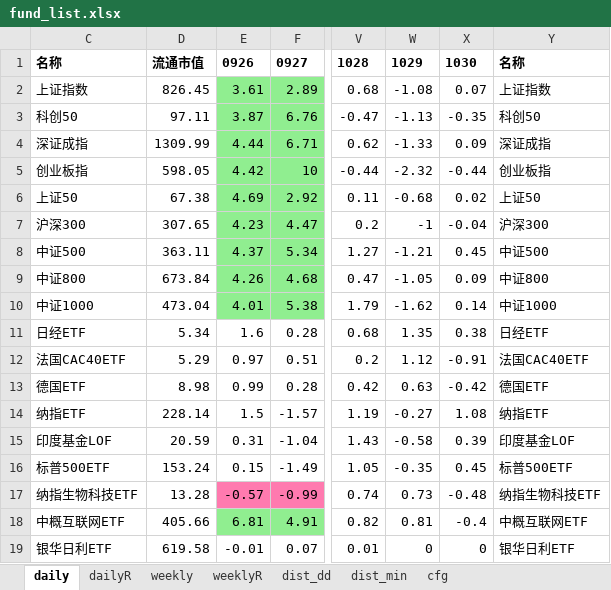
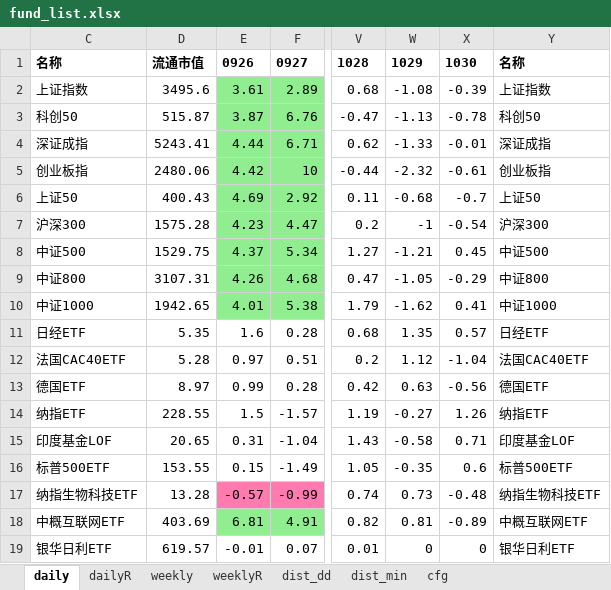
Before and after one commit to aixingkong/view, an Excel workbook: fund_list.xlsx, sheet daily, drawn as a sheet; only a part is shown, gaps mark what is left out; values as stored, in another font and other column widths than the file's, no borders; the diff covers the shown part only; the diff names each change by its address in the sheet, - before the commit and + after, or states it on an @@ line.

```diff
--- a/fund_list.xlsx (sheet daily)
+++ b/fund_list.xlsx (sheet daily)
-D2: 826.45
+D2: 3495.6
-X2: 0.07
+X2: -0.39
-D3: 97.11
+D3: 515.87
-X3: -0.35
+X3: -0.78
-D4: 1309.99
+D4: 5243.41
-X4: 0.09
+X4: -0.01
-D5: 598.05
+D5: 2480.06
-X5: -0.44
+X5: -0.61
-D6: 67.38
+D6: 400.43
-X6: 0.02
+X6: -0.7
-D7: 307.65
+D7: 1575.28
-X7: -0.04
+X7: -0.54
-D8: 363.11
+D8: 1529.75
-D9: 673.84
+D9: 3107.31
-X9: 0.09
+X9: -0.29
-D10: 473.04
+D10: 1942.65
-X10: 0.14
+X10: 0.41
-D11: 5.34
+D11: 5.35
-X11: 0.38
+X11: 0.57
-D12: 5.29
+D12: 5.28
-X12: -0.91
+X12: -1.04
-D13: 8.98
+D13: 8.97
-X13: -0.42
+X13: -0.56
-D14: 228.14
+D14: 228.55
-X14: 1.08
+X14: 1.26
-D15: 20.59
+D15: 20.65
-X15: 0.39
+X15: 0.71
-D16: 153.24
+D16: 153.55
-X16: 0.45
+X16: 0.6
-D18: 405.66
+D18: 403.69
-X18: -0.4
+X18: -0.89
-D19: 619.58
+D19: 619.57
```
Also changed, not shown: 126 edited cells and cell formats elsewhere in this sheet, sheet dailyR, 2 other files.
